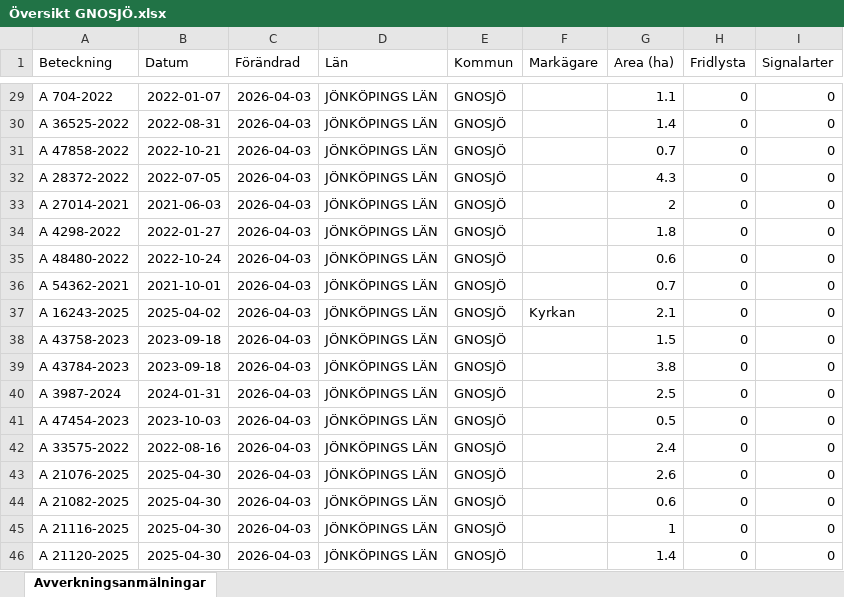
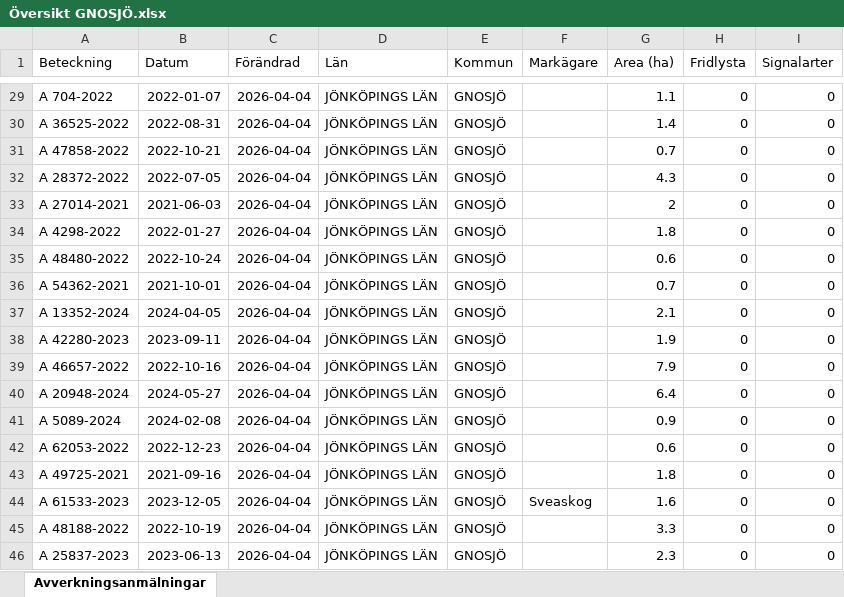
Before and after one commit to klasma/Logging_0617, an Excel workbook: Översikt GNOSJÖ.xlsx, sheet Avverkningsanmälningar, drawn as a sheet; only a part is shown, gaps mark what is left out; values as stored, in another font and other column widths than the file's, no borders; the diff covers the shown part only; the diff names each change by its address in the sheet, - before the commit and + after, or states it on an @@ line.

```diff
--- a/Översikt GNOSJÖ.xlsx (sheet Avverkningsanmälningar)
+++ b/Översikt GNOSJÖ.xlsx (sheet Avverkningsanmälningar)
-C29:C46 (Förändrad): 2026-04-03
+C29:C46 (Förändrad): 2026-04-04
-A37 (Beteckning): A 16243-2025
+A37 (Beteckning): A 13352-2024
-B37 (Datum): 2025-04-02
+B37 (Datum): 2024-04-05
-F37 (Markägare): Kyrkan
+F37 (Markägare): (empty)
-A38 (Beteckning): A 43758-2023
+A38 (Beteckning): A 42280-2023
-B38 (Datum): 2023-09-18
+B38 (Datum): 2023-09-11
-G38 (Area (ha)): 1.5
+G38 (Area (ha)): 1.9
-A39 (Beteckning): A 43784-2023
+A39 (Beteckning): A 46657-2022
-B39 (Datum): 2023-09-18
+B39 (Datum): 2022-10-16
-G39 (Area (ha)): 3.8
+G39 (Area (ha)): 7.9
-A40 (Beteckning): A 3987-2024
+A40 (Beteckning): A 20948-2024
-B40 (Datum): 2024-01-31
+B40 (Datum): 2024-05-27
-G40 (Area (ha)): 2.5
+G40 (Area (ha)): 6.4
-A41 (Beteckning): A 47454-2023
+A41 (Beteckning): A 5089-2024
-B41 (Datum): 2023-10-03
+B41 (Datum): 2024-02-08
-G41 (Area (ha)): 0.5
+G41 (Area (ha)): 0.9
-A42 (Beteckning): A 33575-2022
+A42 (Beteckning): A 62053-2022
-B42 (Datum): 2022-08-16
+B42 (Datum): 2022-12-23
-G42 (Area (ha)): 2.4
+G42 (Area (ha)): 0.6
-A43 (Beteckning): A 21076-2025
+A43 (Beteckning): A 49725-2021
-B43 (Datum): 2025-04-30
+B43 (Datum): 2021-09-16
-G43 (Area (ha)): 2.6
+G43 (Area (ha)): 1.8
-A44 (Beteckning): A 21082-2025
+A44 (Beteckning): A 61533-2023
-B44 (Datum): 2025-04-30
+B44 (Datum): 2023-12-05
-F44 (Markägare): (empty)
+F44 (Markägare): Sveaskog
-G44 (Area (ha)): 0.6
+G44 (Area (ha)): 1.6
-A45 (Beteckning): A 21116-2025
+A45 (Beteckning): A 48188-2022
-B45 (Datum): 2025-04-30
+B45 (Datum): 2022-10-19
-G45 (Area (ha)): 1
+G45 (Area (ha)): 3.3
-A46 (Beteckning): A 21120-2025
+A46 (Beteckning): A 25837-2023
-B46 (Datum): 2025-04-30
+B46 (Datum): 2023-06-13
-G46 (Area (ha)): 1.4
+G46 (Area (ha)): 2.3
```
Also changed, not shown: 887 edited cells elsewhere in this sheet, artfynd/A 30078-2022 artfynd.xlsx, artfynd/A 38197-2025 artfynd.xlsx, 19 other files.
